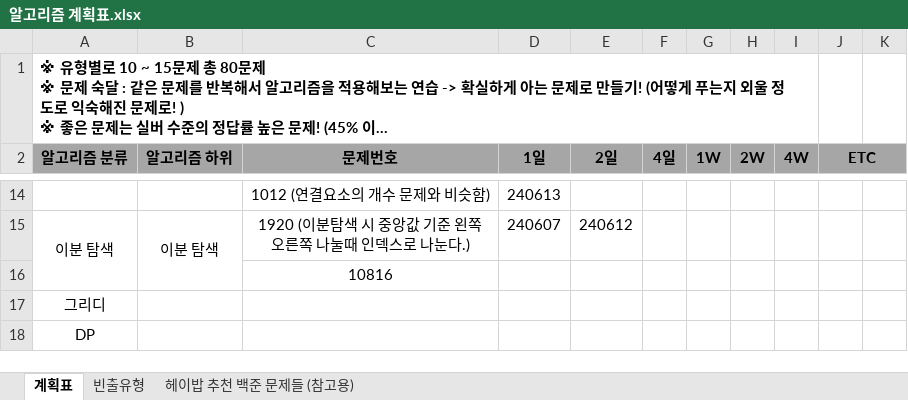
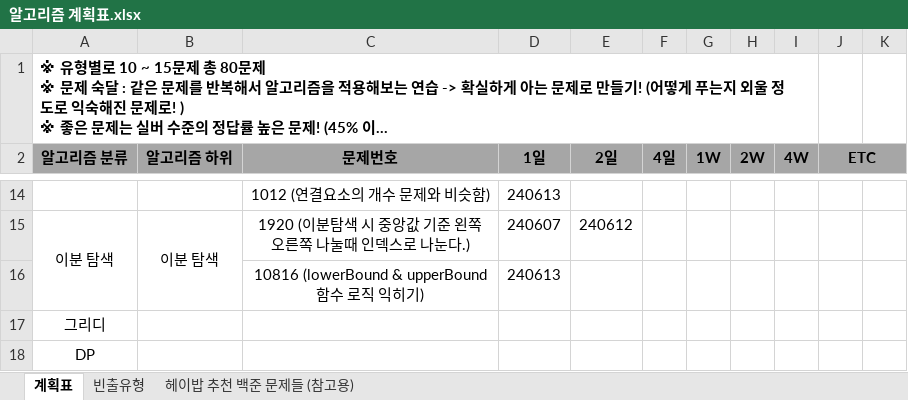
Before and after one commit to developerKTU/AlgorithmStudy, an Excel workbook: 알고리즘 계획표.xlsx, sheet 계획표, drawn as a sheet; only a part is shown, gaps mark what is left out; long unchanged cells end in …; values as stored, in another font and other column widths than the file's, no borders; removed rows and columns are numbered as before the commit, all else as after; the diff names each change by its address in the sheet, - before the commit and + after, or states it on an @@ line.

Commit message:
Algorithm Study - 이분탐색 응용문제 풀이 및 알고리즘 계획표 일정 업데이트

```diff
--- a/알고리즘 계획표.xlsx (sheet 계획표)
+++ b/알고리즘 계획표.xlsx (sheet 계획표)
-row 16:  |  | 10816
+row 16:  |  | 10816 (lowerBound & upperBound 함수 로직 익히기) | 240613
```
Also changed, not shown: 1 other file.
